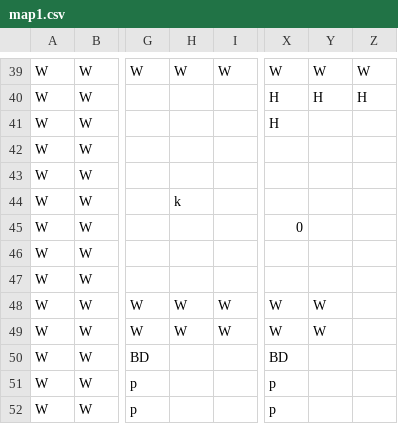
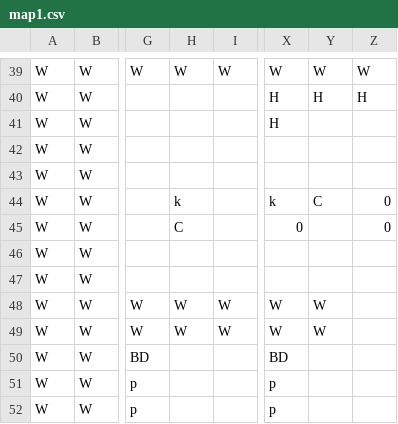
Before and after one commit to TobyMCGames/SP1Framework, a CSV file: SP1Framework/Maps/map1.csv, drawn as a sheet; only a part is shown, gaps mark what is left out; the diff names each change by its address in the sheet, - before the commit and + after, or states it on an @@ line.

```diff
--- a/SP1Framework/Maps/map1.csv
+++ b/SP1Framework/Maps/map1.csv
-X44: (empty)
+X44: k
-Y44: (empty)
+Y44: C
-Z44:Z45: (empty)
+Z44:Z45: 0
-H45: (empty)
+H45: C
```
Also changed, not shown: 2 other files.
